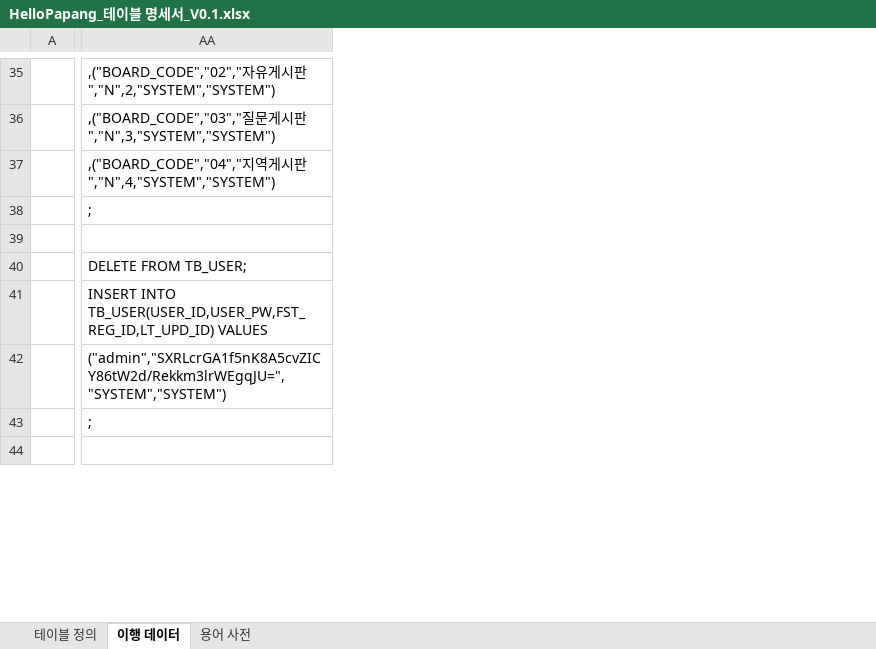
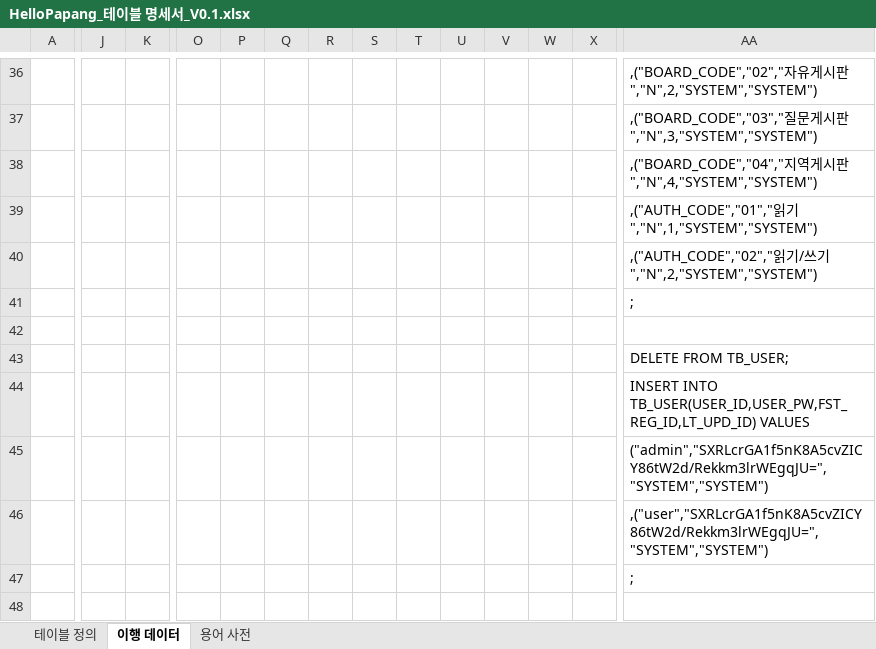
Before and after one commit to yhoo0094/helloPaPang, an Excel workbook: 산출물/HelloPapang_테이블 명세서_V0.1.xlsx, sheet 이행 데이터, drawn as a sheet; only a part is shown, gaps mark what is left out; values as stored, in another font and other column widths than the file's, no borders; conditional formats not drawn; removed rows and columns are numbered as before the commit, all else as after; rows hold the shown columns only; the diff covers the shown part only; the diff names each change by its address in the sheet, - before the commit and + after, or states it on an @@ line.

```diff
--- a/산출물/HelloPapang_테이블 명세서_V0.1.xlsx (sheet 이행 데이터)
+++ b/산출물/HelloPapang_테이블 명세서_V0.1.xlsx (sheet 이행 데이터)
+column J, empty
+column K, empty
@@ column O unhidden, empty @@
@@ column P unhidden, empty @@
@@ column Q unhidden, empty @@
@@ column R unhidden, empty @@
@@ column S unhidden, empty @@
@@ column T unhidden, empty @@
@@ column U unhidden, empty @@
@@ column V unhidden, empty @@
@@ column W unhidden, empty @@
@@ column X unhidden, empty @@
+row 39:  |  |  |  |  |  |  |  |  |  |  |  |  | ,("AUTH_CODE","01","읽기","N",1,"SYSTEM","SYSTEM")
+row 40:  |  |  |  |  |  |  |  |  |  |  |  |  | ,("AUTH_CODE","02","읽기/쓰기","N",2,"SYSTEM","SYSTEM")
-row 40:  | DELETE FROM TB_USER;
-AA43: INSERT INTO TB_USER(USER_ID,USER_PW,FST_REG_ID,LT_UPD_ID) VALUES
+AA43: DELETE FROM TB_USER;
+row 44:  |  |  |  |  |  |  |  |  |  |  |  |  | INSERT INTO TB_USER(USER_ID,USER_PW,FST_REG_ID,LT_UPD_ID) VALUES
+row 46:  |  |  |  |  |  |  |  |  |  |  |  |  | ,("user","SXRLcrGA1f5nK8A5cvZICY86tW2d/Rekkm3lrWEgqJU=","SYSTEM","SYSTEM")
```
Also changed, not shown: 30 added rows, 5 removed rows, 2 added columns, 45 edited cells and merged cells elsewhere in this sheet, sheet 테이블 정의, formulas that keep their value, 산출물/HelloPapang_요구사항_명세서_V0.1.xlsx, 27 other files.
